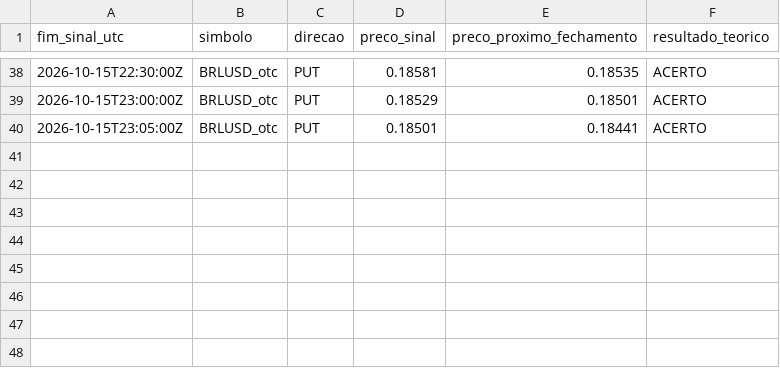
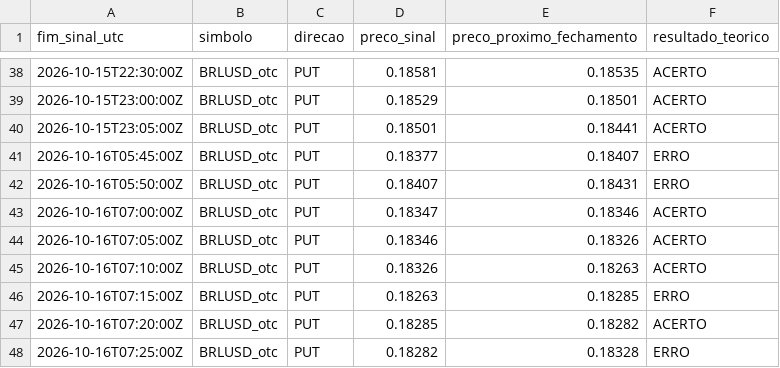
Before and after one commit to mateusteco/quotex-analisador, a CSV file: data/monitor_usdbrl_otc.csv, drawn as a sheet; only a part is shown, gaps mark what is left out; the diff names each change by its address in the sheet, - before the commit and + after, or states it on an @@ line.

```diff
--- a/data/monitor_usdbrl_otc.csv
+++ b/data/monitor_usdbrl_otc.csv
+row 41: 2026-10-16T05:45:00Z | BRLUSD_otc | PUT | 0.18377 | 0.18407 | ERRO
+row 42: 2026-10-16T05:50:00Z | BRLUSD_otc | PUT | 0.18407 | 0.18431 | ERRO
+row 43: 2026-10-16T07:00:00Z | BRLUSD_otc | PUT | 0.18347 | 0.18346 | ACERTO
+row 44: 2026-10-16T07:05:00Z | BRLUSD_otc | PUT | 0.18346 | 0.18326 | ACERTO
+row 45: 2026-10-16T07:10:00Z | BRLUSD_otc | PUT | 0.18326 | 0.18263 | ACERTO
+row 46: 2026-10-16T07:15:00Z | BRLUSD_otc | PUT | 0.18263 | 0.18285 | ERRO
+row 47: 2026-10-16T07:20:00Z | BRLUSD_otc | PUT | 0.18285 | 0.18282 | ACERTO
+row 48: 2026-10-16T07:25:00Z | BRLUSD_otc | PUT | 0.18282 | 0.18328 | ERRO
```
